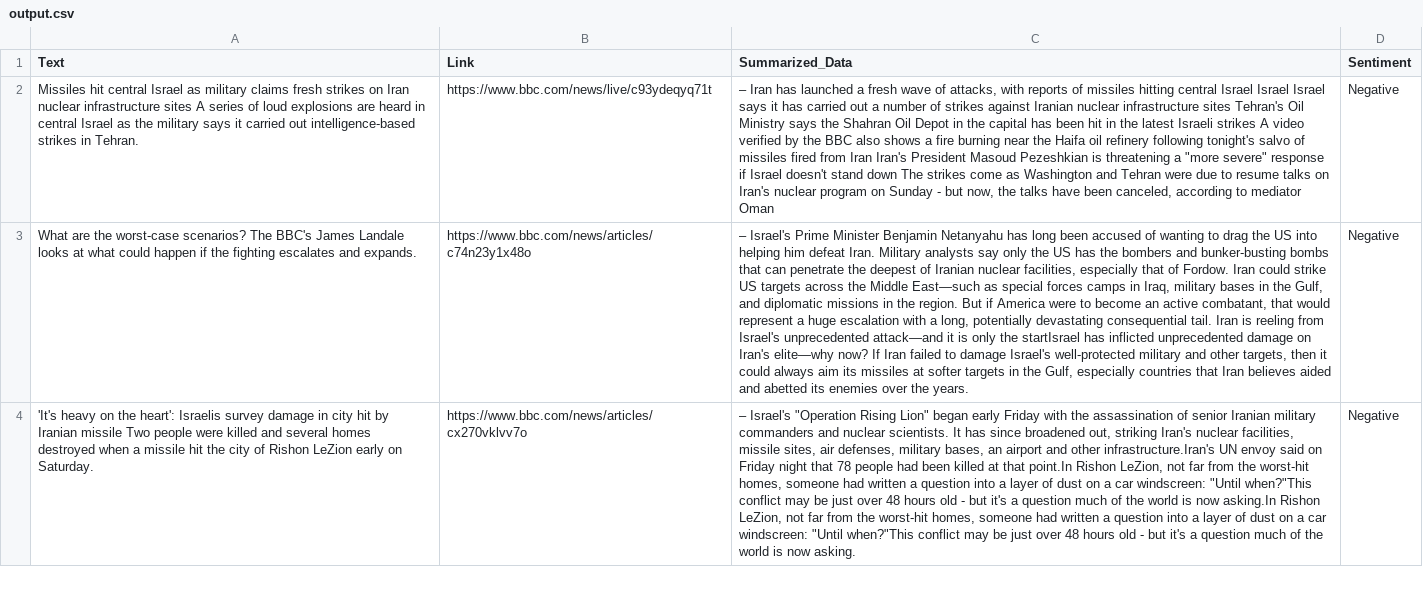
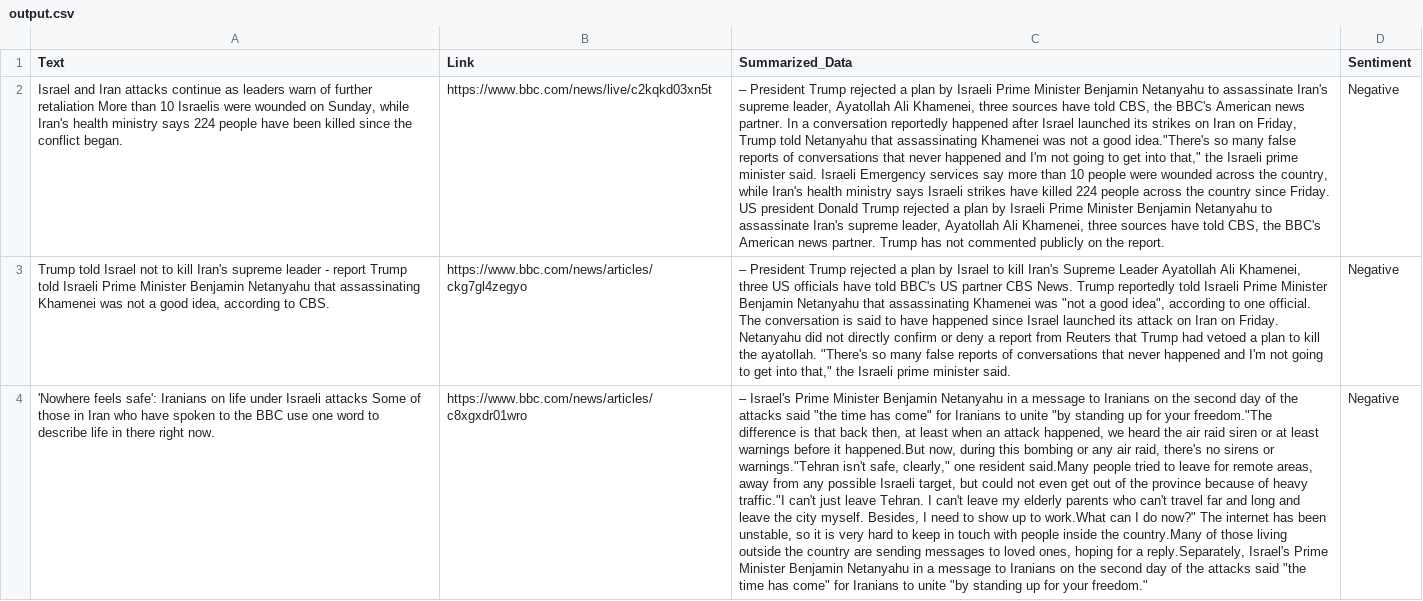
Before and after one commit to Shreyas-bellary/Web-Scraping-AI-Bot, a CSV file: output.csv, drawn as a sheet; only a part is shown; the diff covers the shown part only; the diff names each change by its address in the sheet, - before the commit and + after, or states it on an @@ line.

```diff
--- a/output.csv
+++ b/output.csv
-A2 (Text): Missiles hit central Israel as military claims fresh strikes on Iran nuclear infrastructure sites A series of loud explosions are heard in central Israel as the military says it carried out intelligence-based strikes in Tehran.
+A2 (Text): Israel and Iran attacks continue as leaders warn of further retaliation More than 10 Israelis were wounded on Sunday, while Iran's health ministry says 224 people have been killed since the conflict began.
-B2 (Link): https://www.bbc.com/news/live/c93ydeqyq71t
+B2 (Link): https://www.bbc.com/news/live/c2kqkd03xn5t
-C2 (Summarized_Data): – Iran has launched a fresh wave of attacks, with reports of missiles hitting central Israel Israel Israel says it has carried out a number of strikes against Iranian nuclear infrastructure sites Tehran's Oil Ministry says the Shahran Oil Depot in the capital has been hit in the latest Israeli strikes A video verified by the BBC also shows a fire burning near the Haifa oil refinery following tonight's salvo of missiles fired from Iran Iran's President Masoud Pezeshkian is threatening a "more severe" response if Israel doesn't stand down The strikes come as Washington and Tehran were due to resume talks on Iran's nuclear program on Sunday - but now, the talks have been canceled, according to mediator Oman
+C2 (Summarized_Data): – President Trump rejected a plan by Israeli Prime Minister Benjamin Netanyahu to assassinate Iran's supreme leader, Ayatollah Ali Khamenei, three sources have told CBS, the BBC's American news partner. In a conversation reportedly happened after Israel launched its strikes on Iran on Friday, Trump told Netanyahu that assassinating Khamenei was not a good idea."There's so many false reports of conversations that never happened and I'm not going to get into that," the Israeli prime minister said. Israeli Emergency services say more than 10 people were wounded across the country, while Iran's health ministry says Israeli strikes have killed 224 people across the country since Friday. US president Donald Trump rejected a plan by Israeli Prime Minister Benjamin Netanyahu to assassinate Iran's supreme leader, Ayatollah Ali Khamenei, three sources have told CBS, the BBC's American news partner. Trump has not commented publicly on the report.
-A3 (Text): What are the worst-case scenarios? The BBC's James Landale looks at what could happen if the fighting escalates and expands.
+A3 (Text): Trump told Israel not to kill Iran's supreme leader - report Trump told Israeli Prime Minister Benjamin Netanyahu that assassinating Khamenei was not a good idea, according to CBS.
-B3 (Link): https://www.bbc.com/news/articles/c74n23y1x48o
+B3 (Link): https://www.bbc.com/news/articles/ckg7gl4zegyo
-C3 (Summarized_Data): – Israel's Prime Minister Benjamin Netanyahu has long been accused of wanting to drag the US into helping him defeat Iran. Military analysts say only the US has the bombers and bunker-busting bombs that can penetrate the deepest of Iranian nuclear facilities, especially that of Fordow. Iran could strike US targets across the Middle East—such as special forces camps in Iraq, military bases in the Gulf, and diplomatic missions in the region. But if America were to become an active combatant, that would represent a huge escalation with a long, potentially devastating consequential tail. Iran is reeling from Israel's unprecedented attack—and it is only the startIsrael has inflicted unprecedented damage on Iran's elite—why now? If Iran failed to damage Israel's well-protected military and other targets, then it could always aim its missiles at softer targets in the Gulf, especially countries that Iran believes aided and abetted its enemies over the years.
+C3 (Summarized_Data): – President Trump rejected a plan by Israel to kill Iran's Supreme Leader Ayatollah Ali Khamenei, three US officials have told BBC's US partner CBS News. Trump reportedly told Israeli Prime Minister Benjamin Netanyahu that assassinating Khamenei was "not a good idea", according to one official. The conversation is said to have happened since Israel launched its attack on Iran on Friday. Netanyahu did not directly confirm or deny a report from Reuters that Trump had vetoed a plan to kill the ayatollah. "There's so many false reports of conversations that never happened and I'm not going to get into that," the Israeli prime minister said.
-A4 (Text): 'It's heavy on the heart': Israelis survey damage in city hit by Iranian missile Two people were killed and several homes destroyed when a missile hit the city of Rishon LeZion early on Saturday.
+A4 (Text): 'Nowhere feels safe': Iranians on life under Israeli attacks Some of those in Iran who have spoken to the BBC use one word to describe life in there right now.
-B4 (Link): https://www.bbc.com/news/articles/cx270vklvv7o
+B4 (Link): https://www.bbc.com/news/articles/c8xgxdr01wro
-C4 (Summarized_Data): – Israel's "Operation Rising Lion" began early Friday with the assassination of senior Iranian military commanders and nuclear scientists. It has since broadened out, striking Iran's nuclear facilities, missile sites, air defenses, military bases, an airport and other infrastructure.Iran's UN envoy said on Friday night that 78 people had been killed at that point.In Rishon LeZion, not far from the worst-hit homes, someone had written a question into a layer of dust on a car windscreen: "Until when?"This conflict may be just over 48 hours old - but it's a question much of the world is now asking.In Rishon LeZion, not far from the worst-hit homes, someone had written a question into a layer of dust on a car windscreen: "Until when?"This conflict may be just over 48 hours old - but it's a question much of the world is now asking.
+C4 (Summarized_Data): – Israel's Prime Minister Benjamin Netanyahu in a message to Iranians on the second day of the attacks said "the time has come" for Iranians to unite "by standing up for your freedom."The difference is that back then, at least when an attack happened, we heard the air raid siren or at least warnings before it happened.But now, during this bombing or any air raid, there's no sirens or warnings."Tehran isn't safe, clearly," one resident said.Many people tried to leave for remote areas, away from any possible Israeli target, but could not even get out of the province because of heavy traffic."I can't just leave Tehran. I can't leave my elderly parents who can't travel far and long and leave the city myself. Besides, I need to show up to work.What can I do now?" The internet has been unstable, so it is very hard to keep in touch with people inside the country.Many of those living outside the country are sending messages to loved ones, hoping for a reply.Separately, Israel's Prime Minister Benjamin Netanyahu in a message to Iranians on the second day of the attacks said "the time has come" for Iranians to unite "by standing up for your freedom."
```
Also changed, not shown: 2 added rows, 2 removed rows and 15 edited cells elsewhere in this file, 1 other file.
